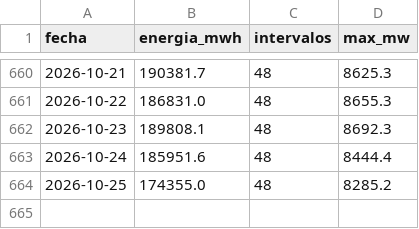
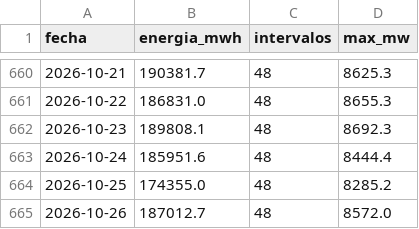
Before and after one commit to giordano1805-lab/Cmg-Rosa, a CSV file: data/demanda_diaria.csv, drawn as a sheet; only a part is shown, gaps mark what is left out; the diff names each change by its address in the sheet, - before the commit and + after, or states it on an @@ line.

```diff
--- a/data/demanda_diaria.csv
+++ b/data/demanda_diaria.csv
+row 665: 2026-10-26 | 187012.7 | 48 | 8572.0
```
Also changed, not shown: data/hidro_centrales.csv, data/volumenes_diarios.csv, 5 other files.
